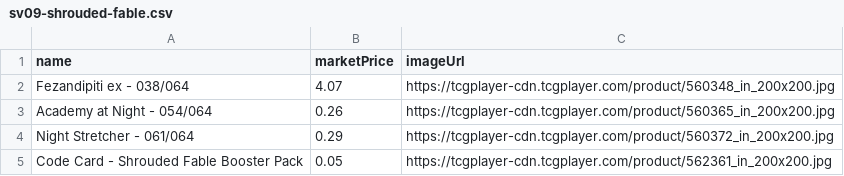
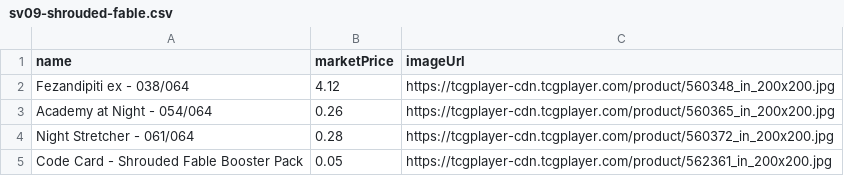
Before and after one commit to a-rock-arch/growlizard-set-sheets, a CSV file: sv09-shrouded-fable.csv, drawn as a sheet.

```diff
--- a/sv09-shrouded-fable.csv
+++ b/sv09-shrouded-fable.csv
@@ -1,5 +1,5 @@
 name,marketPrice,imageUrl
-Fezandipiti ex - 038/064,4.07,https://tcgplayer-cdn.tcgplayer.com/product/560348_in_200x200.jpg
+Fezandipiti ex - 038/064,4.12,https://tcgplayer-cdn.tcgplayer.com/product/560348_in_200x200.jpg
 Academy at Night - 054/064,0.26,https://tcgplayer-cdn.tcgplayer.com/product/560365_in_200x200.jpg
-Night Stretcher - 061/064,0.29,https://tcgplayer-cdn.tcgplayer.com/product/560372_in_200x200.jpg
+Night Stretcher - 061/064,0.28,https://tcgplayer-cdn.tcgplayer.com/product/560372_in_200x200.jpg
 Code Card - Shrouded Fable Booster Pack,0.05,https://tcgplayer-cdn.tcgplayer.com/product/562361_in_200x200.jpg
```
Also changed, not shown: 1 other file.
